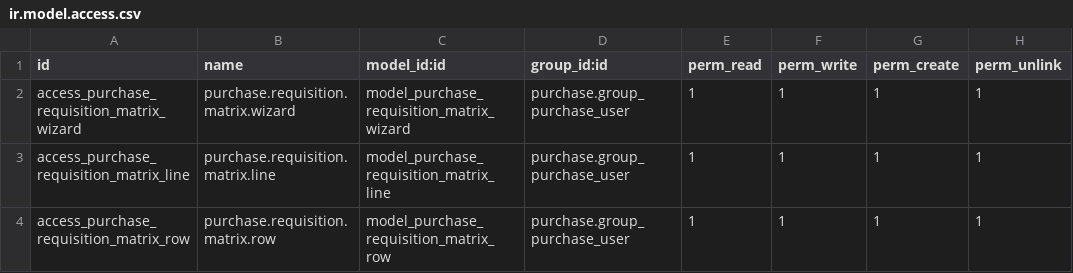
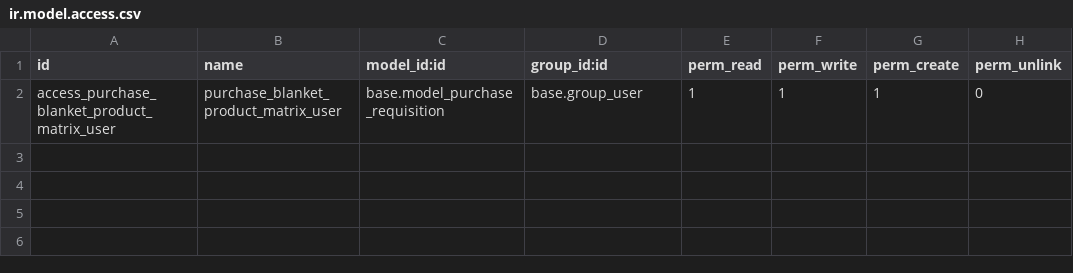
Before and after one commit to primateuy/forum, a CSV file: purchase_blanket_product_matrix/security/ir.model.access.csv, drawn as a sheet.

```diff
--- a/purchase_blanket_product_matrix/security/ir.model.access.csv
+++ b/purchase_blanket_product_matrix/security/ir.model.access.csv
@@ -1,4 +1,2 @@
 id,name,model_id:id,group_id:id,perm_read,perm_write,perm_create,perm_unlink
-access_purchase_requisition_matrix_wizard,purchase.requisition.matrix.wizard,model_purchase_requisition_matrix_wizard,purchase.group_purchase_user,1,1,1,1
-access_purchase_requisition_matrix_line,purchase.requisition.matrix.line,model_purchase_requisition_matrix_line,purchase.group_purchase_user,1,1,1,1
-access_purchase_requisition_matrix_row,purchase.requisition.matrix.row,model_purchase_requisition_matrix_row,purchase.group_purchase_user,1,1,1,1
+access_purchase_blanket_product_matrix_user,purchase_blanket_product_matrix_user,base.model_purchase_requisition,base.group_user,1,1,1,0
```
Also changed, not shown: 7 other files.
